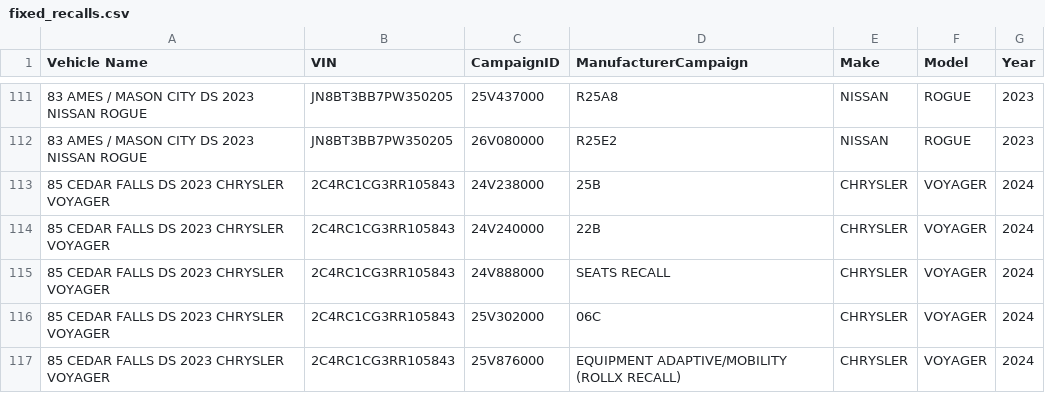
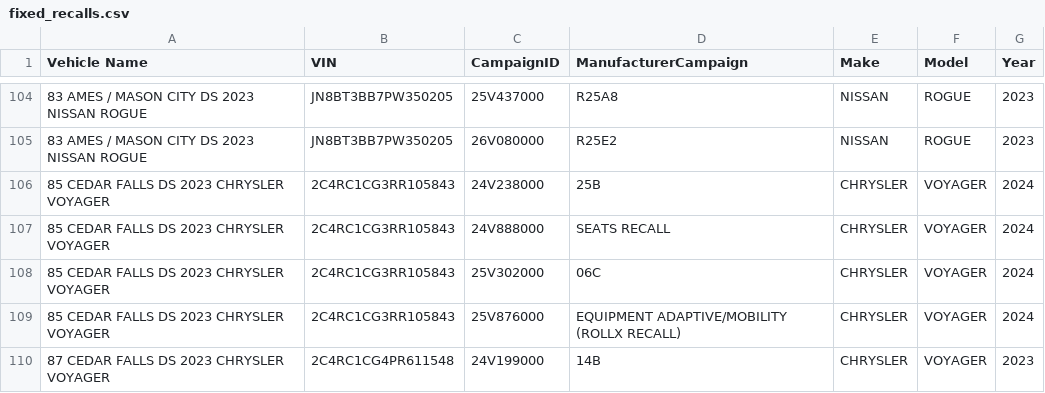
Before and after one commit to JSonntagLS/geotab-smartsheet, a CSV file: fixed_recalls.csv, drawn as a sheet; only a part is shown, gaps mark what is left out; the shorter side is filled out with more unchanged rows; the diff covers the shown part only; the diff names each change by its address in the sheet, - before the commit and + after, or states it on an @@ line.

Commit message:
Update fixed_recalls.csv

```diff
--- a/fixed_recalls.csv
+++ b/fixed_recalls.csv
-row 114: 85 CEDAR FALLS DS 2023 CHRYSLER VOYAGER | 2C4RC1CG3RR105843 | 24V240000 | 22B | CHRYSLER | VOYAGER | 2024
```
Also changed, not shown: 9 removed rows elsewhere in this file.
